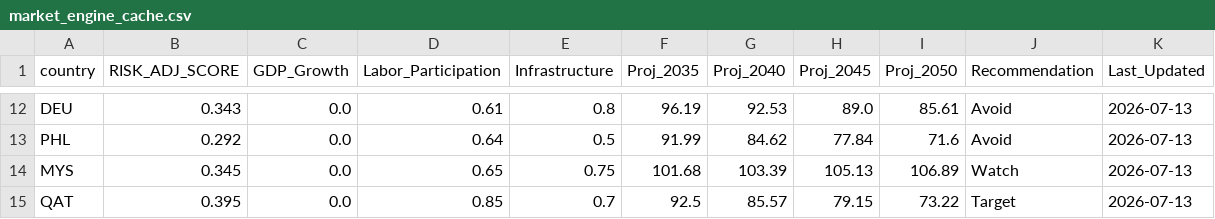
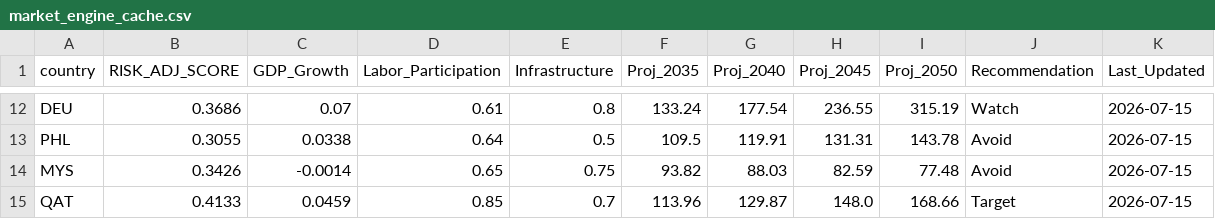
Before and after one commit to Casualplayer01-eng/market-intelligence-matrix, a CSV file: market_engine_cache.csv, drawn as a sheet; only a part is shown, gaps mark what is left out; the diff covers the shown part only; the diff names each change by its address in the sheet, - before the commit and + after, or states it on an @@ line.

```diff
--- a/market_engine_cache.csv
+++ b/market_engine_cache.csv
-B12 (RISK_ADJ_SCORE): 0.343
+B12 (RISK_ADJ_SCORE): 0.3686
-C12 (GDP_Growth): 0.0
+C12 (GDP_Growth): 0.07
-F12 (Proj_2035): 96.19
+F12 (Proj_2035): 133.24
-G12 (Proj_2040): 92.53
+G12 (Proj_2040): 177.54
-H12 (Proj_2045): 89.0
+H12 (Proj_2045): 236.55
-I12 (Proj_2050): 85.61
+I12 (Proj_2050): 315.19
-J12 (Recommendation): Avoid
+J12 (Recommendation): Watch
-K12:K15 (Last_Updated): 2026-07-13
+K12:K15 (Last_Updated): 2026-07-15
-B13 (RISK_ADJ_SCORE): 0.292
+B13 (RISK_ADJ_SCORE): 0.3055
-C13 (GDP_Growth): 0.0
+C13 (GDP_Growth): 0.0338
-F13 (Proj_2035): 91.99
+F13 (Proj_2035): 109.5
-G13 (Proj_2040): 84.62
+G13 (Proj_2040): 119.91
-H13 (Proj_2045): 77.84
+H13 (Proj_2045): 131.31
-I13 (Proj_2050): 71.6
+I13 (Proj_2050): 143.78
-B14 (RISK_ADJ_SCORE): 0.345
+B14 (RISK_ADJ_SCORE): 0.3426
-C14 (GDP_Growth): 0.0
+C14 (GDP_Growth): -0.0014
-F14 (Proj_2035): 101.68
+F14 (Proj_2035): 93.82
-G14 (Proj_2040): 103.39
+G14 (Proj_2040): 88.03
-H14 (Proj_2045): 105.13
+H14 (Proj_2045): 82.59
-I14 (Proj_2050): 106.89
+I14 (Proj_2050): 77.48
-J14 (Recommendation): Watch
+J14 (Recommendation): Avoid
-B15 (RISK_ADJ_SCORE): 0.395
+B15 (RISK_ADJ_SCORE): 0.4133
-C15 (GDP_Growth): 0.0
+C15 (GDP_Growth): 0.0459
-F15 (Proj_2035): 92.5
+F15 (Proj_2035): 113.96
-G15 (Proj_2040): 85.57
+G15 (Proj_2040): 129.87
-H15 (Proj_2045): 79.15
+H15 (Proj_2045): 148.0
-I15 (Proj_2050): 73.22
+I15 (Proj_2050): 168.66
```
Also changed, not shown: 101 edited cells elsewhere in this file.
